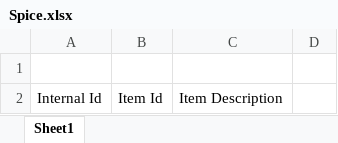
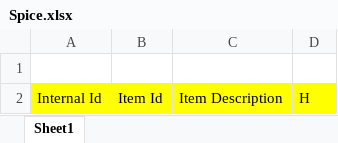
Before and after one commit to NetsuiteBitch/Quality-Sheets, an Excel workbook: src/FileCabinet/SuiteScripts/Consumption/Consumption Templates/Spice.xlsx, sheet Sheet1, drawn as a sheet; values as stored, in another font and other column widths than the file's, no borders; the diff names each change by its address in the sheet, - before the commit and + after, or states it on an @@ line.

Commit message:
Exceljs Finally Downloads

```diff
--- a/src/FileCabinet/SuiteScripts/Consumption/Consumption Templates/Spice.xlsx (sheet Sheet1)
+++ b/src/FileCabinet/SuiteScripts/Consumption/Consumption Templates/Spice.xlsx (sheet Sheet1)
-A2:D2 fill: none
+A2:D2 fill: #FFFF00
-D2: (empty)
+D2: H
```
Also changed, not shown: 4 other files.
